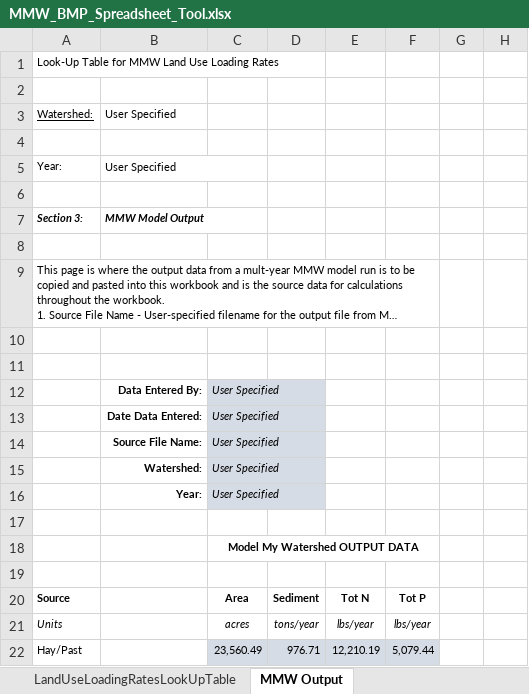
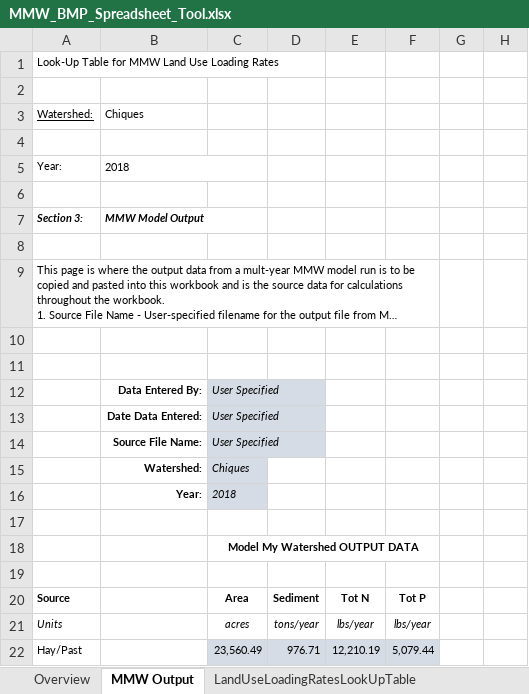
Before and after one commit to WikiWatershed/MMW-BMP-spreadsheet-tool, an Excel workbook: MMW_BMP_Spreadsheet_Tool.xlsx, sheet MMW Output, drawn as a sheet; only a part is shown; long unchanged cells end in …; values as stored, in another font and other column widths than the file's, no borders; the diff names each change by its address in the sheet, - before the commit and + after, or states it on an @@ line.

Commit message:
Update from Barry; edits to Overview
Barry merged "Cover Page" and "Instructions&Overview" into a single "Overview" tab.
Barry moved supporting lookup tables into "Impervious Fraction LUT" tab.
Barry moved "MMW Output" tab forward to be after "Overview".
Anthony reformated Overview tab, updating and adding links.

```diff
--- a/MMW_BMP_Spreadsheet_Tool.xlsx (sheet MMW Output)
+++ b/MMW_BMP_Spreadsheet_Tool.xlsx (sheet MMW Output)
@@ sheet tab order changed: Overview | MMW Output | LandUseLoadingRatesLookUpTable @@
-B3: User Specified
+B3: Chiques
-B5: User Specified
+B5: 2018
-C15: User Specified
+C15: Chiques
-C16: User Specified
+C16: 2018
```
Also changed, not shown: sheet Overview, sheet Impervious Fraction LUT, sheet Stream Bank Nitrogen Loading, sheet Stream Bank Phosphorus Loading, sheet Stream Bank SedimentLoadingRate, sheet Farm Animal TN and TP Loading, 1 more sheet, other sheet tabs.
